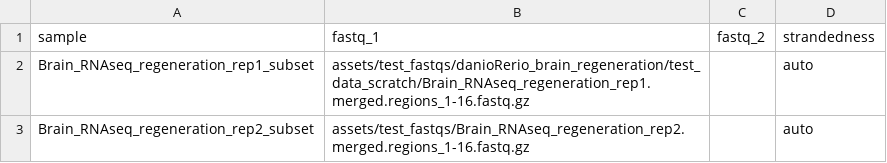
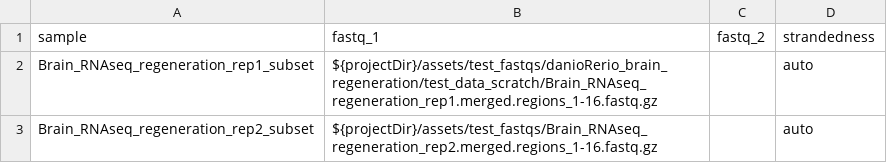
Before and after one commit to Riley-Grindle/txome_refinement, a CSV file: assets/samplesheet.csv, drawn as a sheet.

Commit message:
assets/samplesheet.csv fix by using  as seed location

```diff
--- a/assets/samplesheet.csv
+++ b/assets/samplesheet.csv
@@ -1,3 +1,3 @@
 sample,fastq_1,fastq_2,strandedness
-Brain_RNAseq_regeneration_rep1_subset,assets/test_fastqs/danioRerio_brain_regeneration/test_data_scratch/Brain_RNAseq_regeneration_rep1.merged.regions_1-16.fastq.gz,,auto
-Brain_RNAseq_regeneration_rep2_subset,assets/test_fastqs/Brain_RNAseq_regeneration_rep2.merged.regions_1-16.fastq.gz,,auto
+Brain_RNAseq_regeneration_rep1_subset,${projectDir}/assets/test_fastqs/danioRerio_brain_regeneration/test_data_scratch/Brain_RNAseq_regeneration_rep1.merged.regions_1-16.fastq.gz,,auto
+Brain_RNAseq_regeneration_rep2_subset,${projectDir}/assets/test_fastqs/Brain_RNAseq_regeneration_rep2.merged.regions_1-16.fastq.gz,,auto
```
